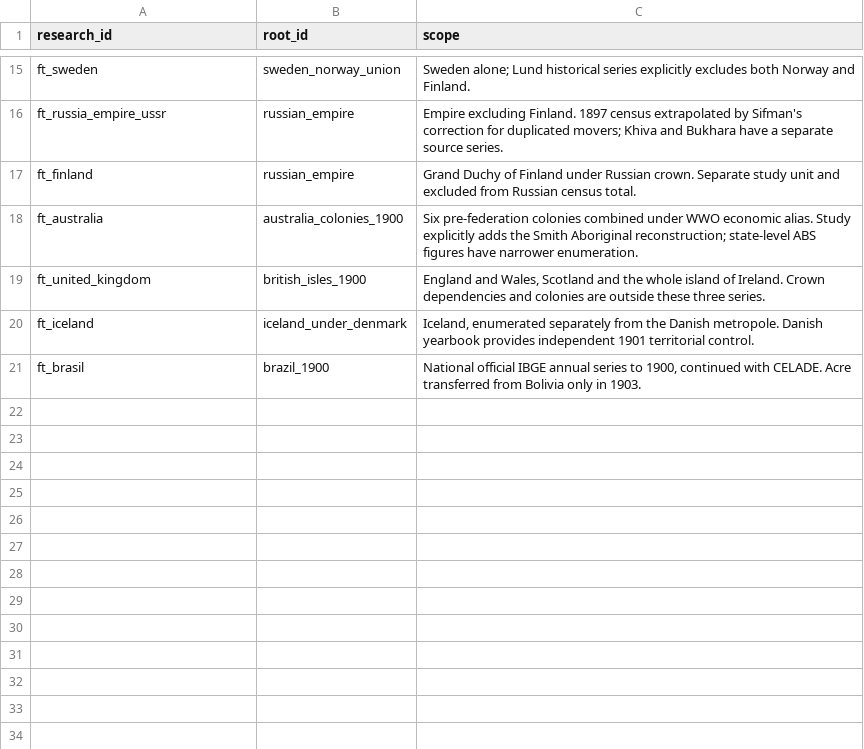
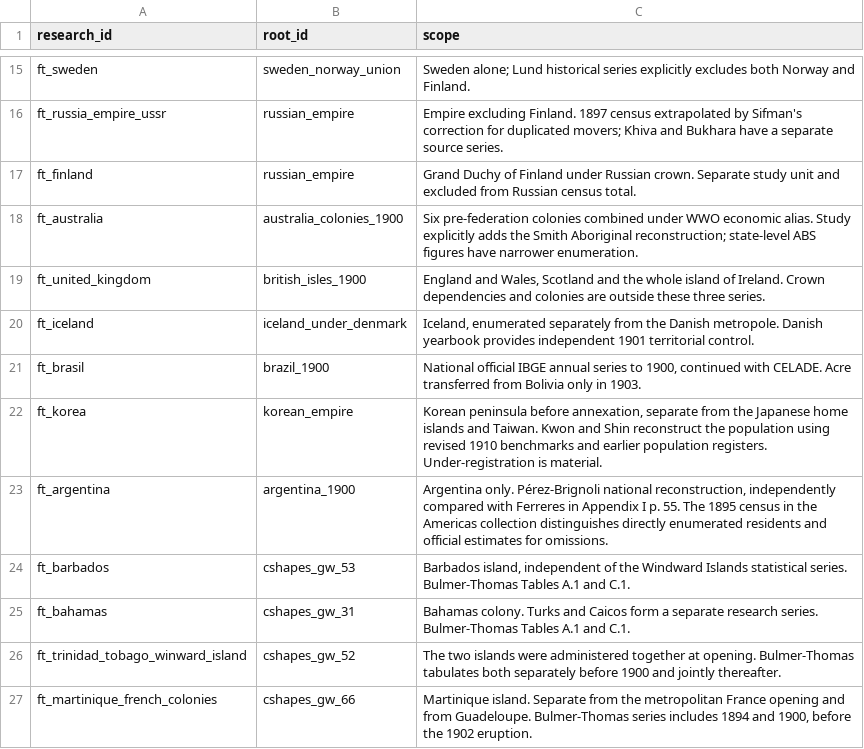
Before and after one commit to ryoumiyahayato/wwo, a TSV file: data/historical_population_1900/opening_series.tsv, drawn as a sheet; only a part is shown, gaps mark what is left out; the diff names each change by its address in the sheet, - before the commit and + after, or states it on an @@ line.

```diff
--- a/data/historical_population_1900/opening_series.tsv
+++ b/data/historical_population_1900/opening_series.tsv
+row 22: ft_korea | korean_empire | Korean peninsula before annexation, separate from the Japanese home islands and Taiwan. Kwon and Shin reconstruct the population using revised 1910 benchmarks and earlier population registers. Under-registration is material.
+row 23: ft_argentina | argentina_1900 | Argentina only. Pérez-Brignoli national reconstruction, independently compared with Ferreres in Appendix I p. 55. The 1895 census in the Americas collection distinguishes directly enumerated residents and official estimates for omissions.
+row 24: ft_barbados | cshapes_gw_53 | Barbados island, independent of the Windward Islands statistical series. Bulmer-Thomas Tables A.1 and C.1.
+row 25: ft_bahamas | cshapes_gw_31 | Bahamas colony. Turks and Caicos form a separate research series. Bulmer-Thomas Tables A.1 and C.1.
+row 26: ft_trinidad_tobago_winward_island | cshapes_gw_52 | The two islands were administered together at opening. Bulmer-Thomas tabulates both separately before 1900 and jointly thereafter.
+row 27: ft_martinique_french_colonies | cshapes_gw_66 | Martinique island. Separate from the metropolitan France opening and from Guadeloupe. Bulmer-Thomas series includes 1894 and 1900, before the 1902 eruption.
```
Also changed, not shown: data/historical_population_1900/collections/americas/raw/censuses.csv, data/historical_population_1900/collections/cities_europe/city_equivalences.csv, 36 other files.
